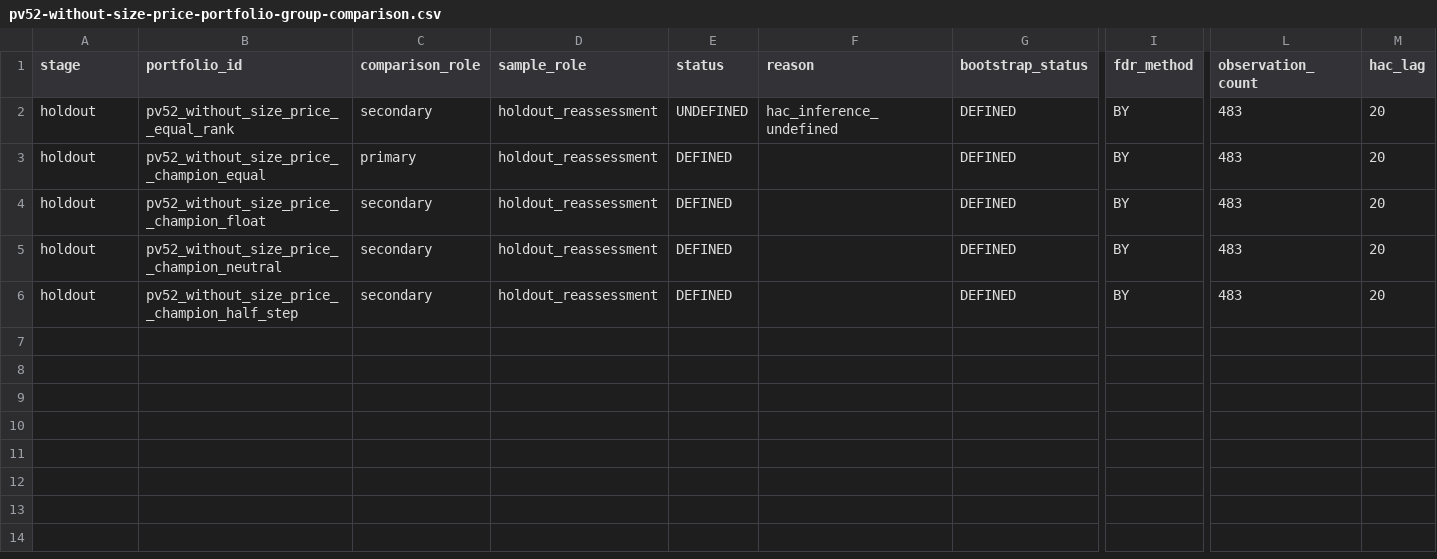
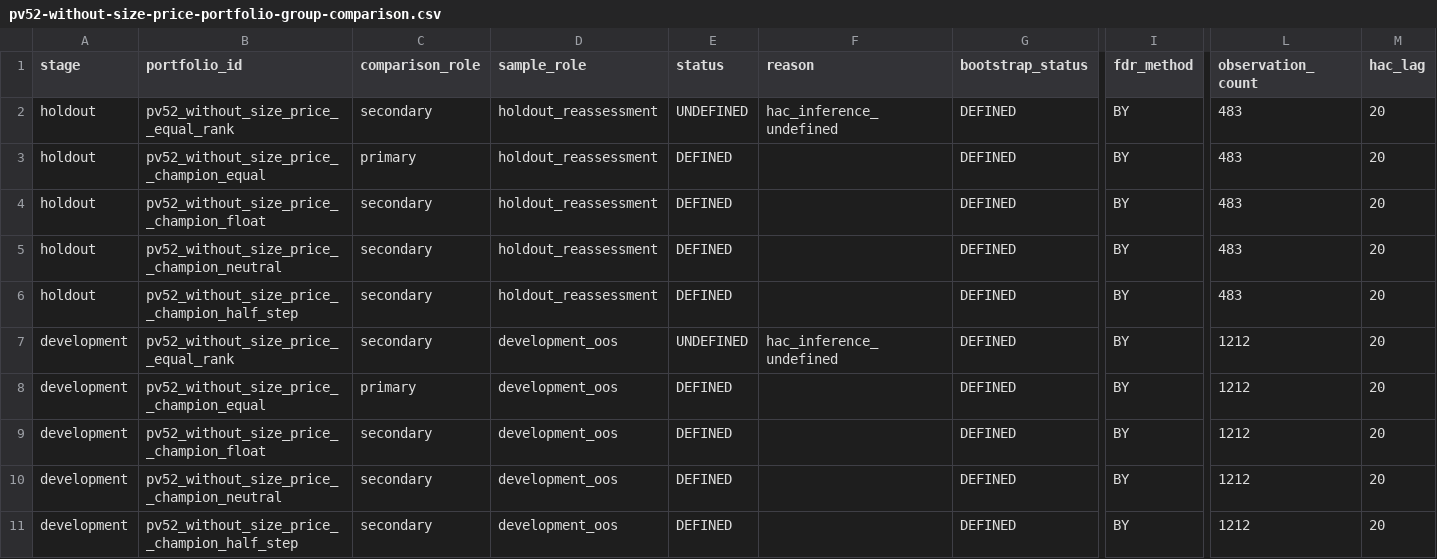
Before and after one commit to Sagiri317/quant-research-platform, a CSV file: reports/assets/a-share-full-20261021/pv52-without-size-price-portfolio-group-comparison.csv, drawn as a sheet; only a part is shown, gaps mark what is left out; rows hold the shown columns only; the diff names each change by its address in the sheet, - before the commit and + after, or states it on an @@ line.

```diff
--- a/reports/assets/a-share-full-20261021/pv52-without-size-price-portfolio-group-comparison.csv
+++ b/reports/assets/a-share-full-20261021/pv52-without-size-price-portfolio-group-comparison.csv
+row 7: development | pv52_without_size_price__equal_rank | secondary | development_oos | UNDEFINED | hac_inference_undefined | DEFINED | BY | 1212 | 20
+row 8: development | pv52_without_size_price__champion_equal | primary | development_oos | DEFINED |  | DEFINED | BY | 1212 | 20
+row 9: development | pv52_without_size_price__champion_float | secondary | development_oos | DEFINED |  | DEFINED | BY | 1212 | 20
+row 10: development | pv52_without_size_price__champion_neutral | secondary | development_oos | DEFINED |  | DEFINED | BY | 1212 | 20
+row 11: development | pv52_without_size_price__champion_half_step | secondary | development_oos | DEFINED |  | DEFINED | BY | 1212 | 20
```
Also changed, not shown: reports/assets/a-share-full-20261021/all-model-final-selections.csv, reports/assets/a-share-full-20261021/all-model-robustness.csv, 25 other files.
